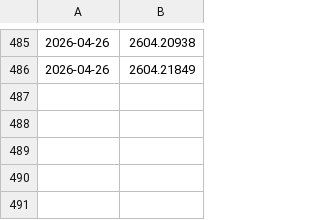
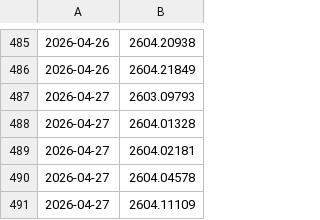
Before and after one commit to SCUpx/daily-papers, a TSV file: papers/arxiv_seen_ids.tsv, drawn as a sheet; only a part is shown, gaps mark what is left out; the diff names each change by its address in the sheet, - before the commit and + after, or states it on an @@ line.

```diff
--- a/papers/arxiv_seen_ids.tsv
+++ b/papers/arxiv_seen_ids.tsv
+row 487: 2026-04-27 | 2603.09793
+row 488: 2026-04-27 | 2604.01328
+row 489: 2026-04-27 | 2604.02181
+row 490: 2026-04-27 | 2604.04578
+row 491: 2026-04-27 | 2604.11109
```
Also changed, not shown: 2 other files.
